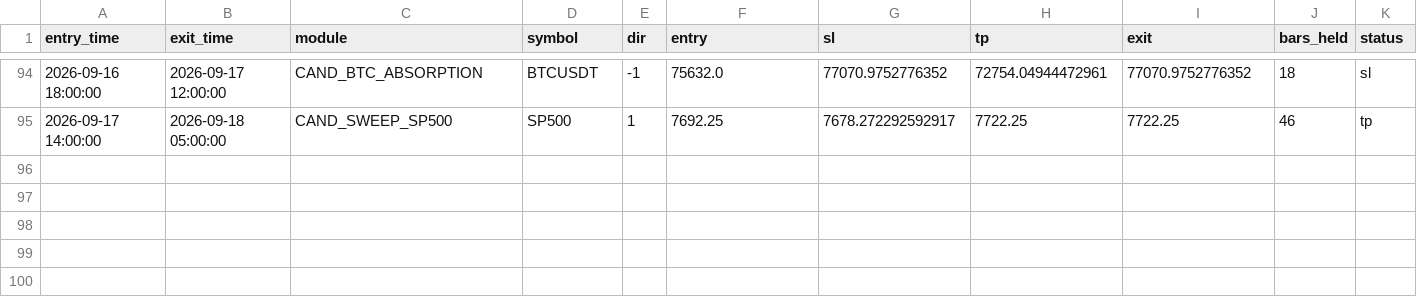
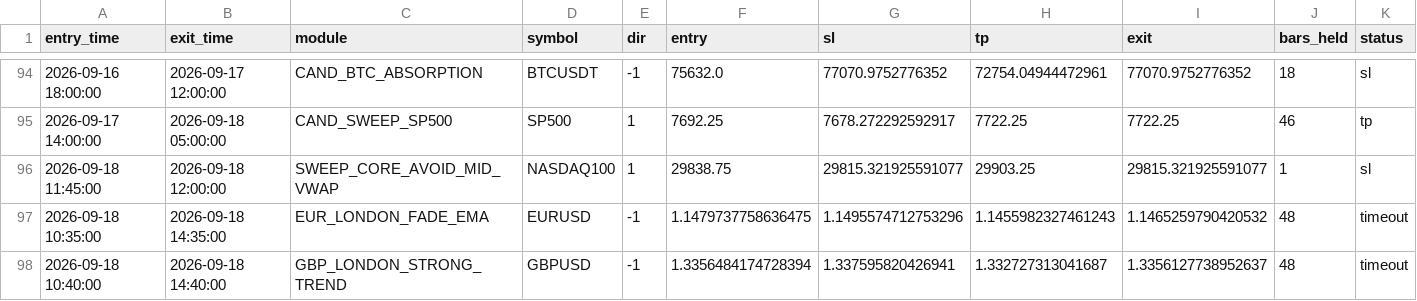
Before and after one commit to alplion890/borsa-signalbot, a CSV file: strategy-lab/outputs/intraday/forward_ea/cloud_ledger.csv, drawn as a sheet; only a part is shown, gaps mark what is left out; rows hold the shown columns only; the diff names each change by its address in the sheet, - before the commit and + after, or states it on an @@ line.

```diff
--- a/strategy-lab/outputs/intraday/forward_ea/cloud_ledger.csv
+++ b/strategy-lab/outputs/intraday/forward_ea/cloud_ledger.csv
+row 96: 2026-09-18 11:45:00 | 2026-09-18 12:00:00 | SWEEP_CORE_AVOID_MID_VWAP | NASDAQ100 | 1 | 29838.75 | 29815.321925591077 | 29903.25 | 29815.321925591077 | 1 | sl
+row 97: 2026-09-18 10:35:00 | 2026-09-18 14:35:00 | EUR_LONDON_FADE_EMA | EURUSD | -1 | 1.1479737758636475 | 1.1495574712753296 | 1.1455982327461243 | 1.1465259790420532 | 48 | timeout
+row 98: 2026-09-18 10:40:00 | 2026-09-18 14:40:00 | GBP_LONDON_STRONG_TREND | GBPUSD | -1 | 1.3356484174728394 | 1.337595820426941 | 1.332727313041687 | 1.3356127738952637 | 48 | timeout
```
Also changed, not shown: 1 other file.
